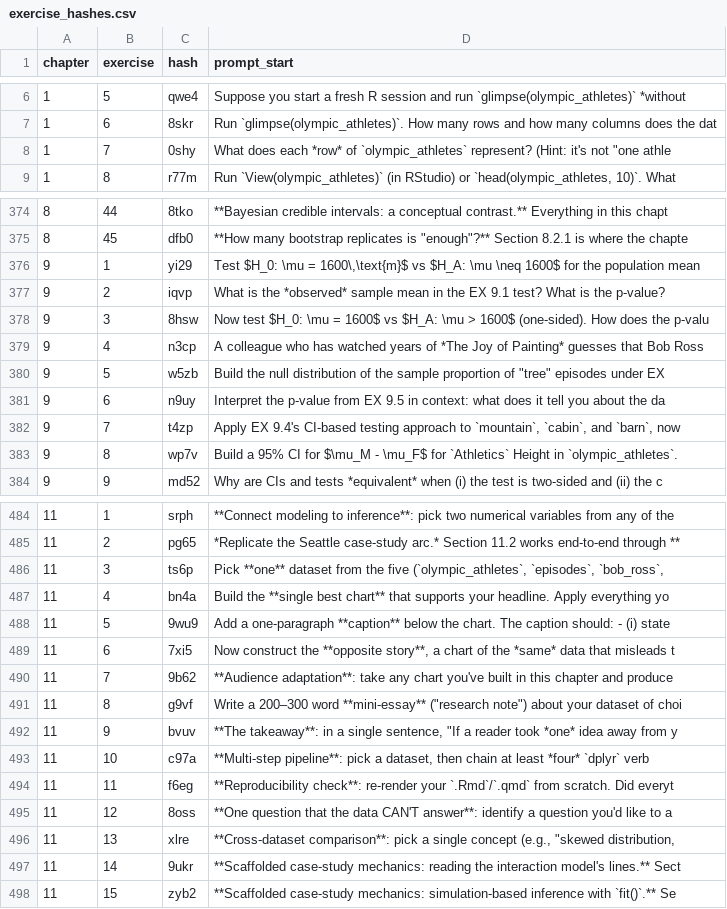
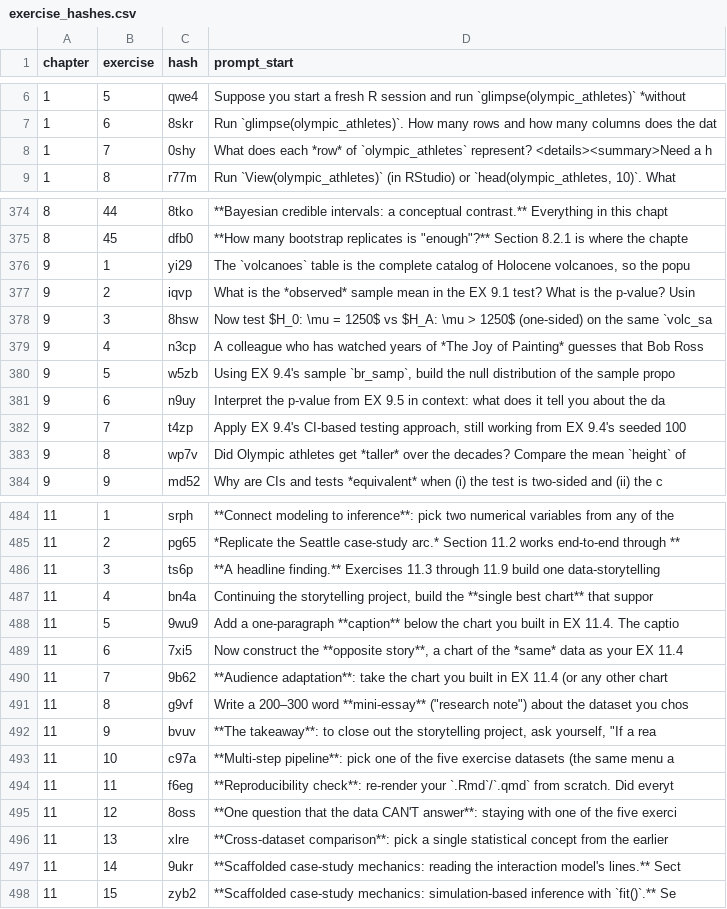
Before and after one commit to moderndive/ModernDive_book, a CSV file: exercises/exercise_hashes.csv, drawn as a sheet; only a part is shown, gaps mark what is left out; the diff covers the shown part only.

```diff
--- a/exercises/exercise_hashes.csv
+++ b/exercises/exercise_hashes.csv
@@ -7,3 +7,3 @@ chapter,exercise,hash,prompt_start
 1,6,8skr,Run `glimpse(olympic_athletes)`. How many rows and how many columns does the dat
-1,7,0shy,"What does each *row* of `olympic_athletes` represent? (Hint: it's not ""one athle"
+1,7,0shy,What does each *row* of `olympic_athletes` represent? <details><summary>Need a h
 1,8,r77m,"Run `View(olympic_athletes)` (in RStudio) or `head(olympic_athletes, 10)`. What "
@@ -375,10 +375,10 @@ chapter,exercise,hash,prompt_start
 8,45,dfb0,"**How many bootstrap replicates is ""enough""?** Section 8.2.1 is where the chapte"
-9,1,yi29,"Test $H_0: \mu = 1600\,\text{m}$ vs $H_A: \mu \neq 1600$ for the population mean"
-9,2,iqvp,What is the *observed* sample mean in the EX 9.1 test? What is the p-value?
-9,3,8hsw,Now test $H_0: \mu = 1600$ vs $H_A: \mu > 1600$ (one-sided). How does the p-valu
+9,1,yi29,"The `volcanoes` table is the complete catalog of Holocene volcanoes, so the popu"
+9,2,iqvp,What is the *observed* sample mean in the EX 9.1 test? What is the p-value? Usin
+9,3,8hsw,Now test $H_0: \mu = 1250$ vs $H_A: \mu > 1250$ (one-sided) on the same `volc_sa
 9,4,n3cp,A colleague who has watched years of *The Joy of Painting* guesses that Bob Ross
-9,5,w5zb,"Build the null distribution of the sample proportion of ""tree"" episodes under EX"
+9,5,w5zb,"Using EX 9.4's sample `br_samp`, build the null distribution of the sample propo"
 9,6,n9uy,Interpret the p-value from EX 9.5 in context: what does it tell you about the da
-9,7,t4zp,"Apply EX 9.4's CI-based testing approach to `mountain`, `cabin`, and `barn`, now"
-9,8,wp7v,Build a 95% CI for $\mu_M - \mu_F$ for `Athletics` Height in `olympic_athletes`.
+9,7,t4zp,"Apply EX 9.4's CI-based testing approach, still working from EX 9.4's seeded 100"
+9,8,wp7v,Did Olympic athletes get *taller* over the decades? Compare the mean `height` of
 9,9,md52,Why are CIs and tests *equivalent* when (i) the test is two-sided and (ii) the c
@@ -485,13 +485,13 @@ chapter,exercise,hash,prompt_start
 11,2,pg65,*Replicate the Seattle case-study arc.* Section 11.2 works end-to-end through **
-11,3,ts6p,"Pick **one** dataset from the five (`olympic_athletes`, `episodes`, `bob_ross`, "
-11,4,bn4a,Build the **single best chart** that supports your headline. Apply everything yo
-11,5,9wu9,Add a one-paragraph **caption** below the chart. The caption should: - (i) state
-11,6,7xi5,"Now construct the **opposite story**, a chart of the *same* data that misleads t"
-11,7,9b62,**Audience adaptation**: take any chart you've built in this chapter and produce
-11,8,g9vf,"Write a 200–300 word **mini-essay** (""research note"") about your dataset of choi"
-11,9,bvuv,"**The takeaway**: in a single sentence, ""If a reader took *one* idea away from y"
-11,10,c97a,"**Multi-step pipeline**: pick a dataset, then chain at least *four* `dplyr` verb"
+11,3,ts6p,**A headline finding.** Exercises 11.3 through 11.9 build one data-storytelling
+11,4,bn4a,"Continuing the storytelling project, build the **single best chart** that suppor"
+11,5,9wu9,Add a one-paragraph **caption** below the chart you built in EX 11.4. The captio
+11,6,7xi5,"Now construct the **opposite story**, a chart of the *same* data as your EX 11.4"
+11,7,9b62,**Audience adaptation**: take the chart you built in EX 11.4 (or any other chart
+11,8,g9vf,"Write a 200–300 word **mini-essay** (""research note"") about the dataset you chos"
+11,9,bvuv,"**The takeaway**: to close out the storytelling project, ask yourself, ""If a rea"
+11,10,c97a,**Multi-step pipeline**: pick one of the five exercise datasets (the same menu a
 11,11,f6eg,**Reproducibility check**: re-render your `.Rmd`/`.qmd` from scratch. Did everyt
-11,12,8oss,**One question that the data CAN'T answer**: identify a question you'd like to a
-11,13,xlre,"**Cross-dataset comparison**: pick a single concept (e.g., ""skewed distribution,"
+11,12,8oss,**One question that the data CAN'T answer**: staying with one of the five exerci
+11,13,xlre,**Cross-dataset comparison**: pick a single statistical concept from the earlier
 11,14,9ukr,**Scaffolded case-study mechanics: reading the interaction model's lines.** Sect
```
Also changed, not shown: 15 edited cells elsewhere in this file, 10 other files.
